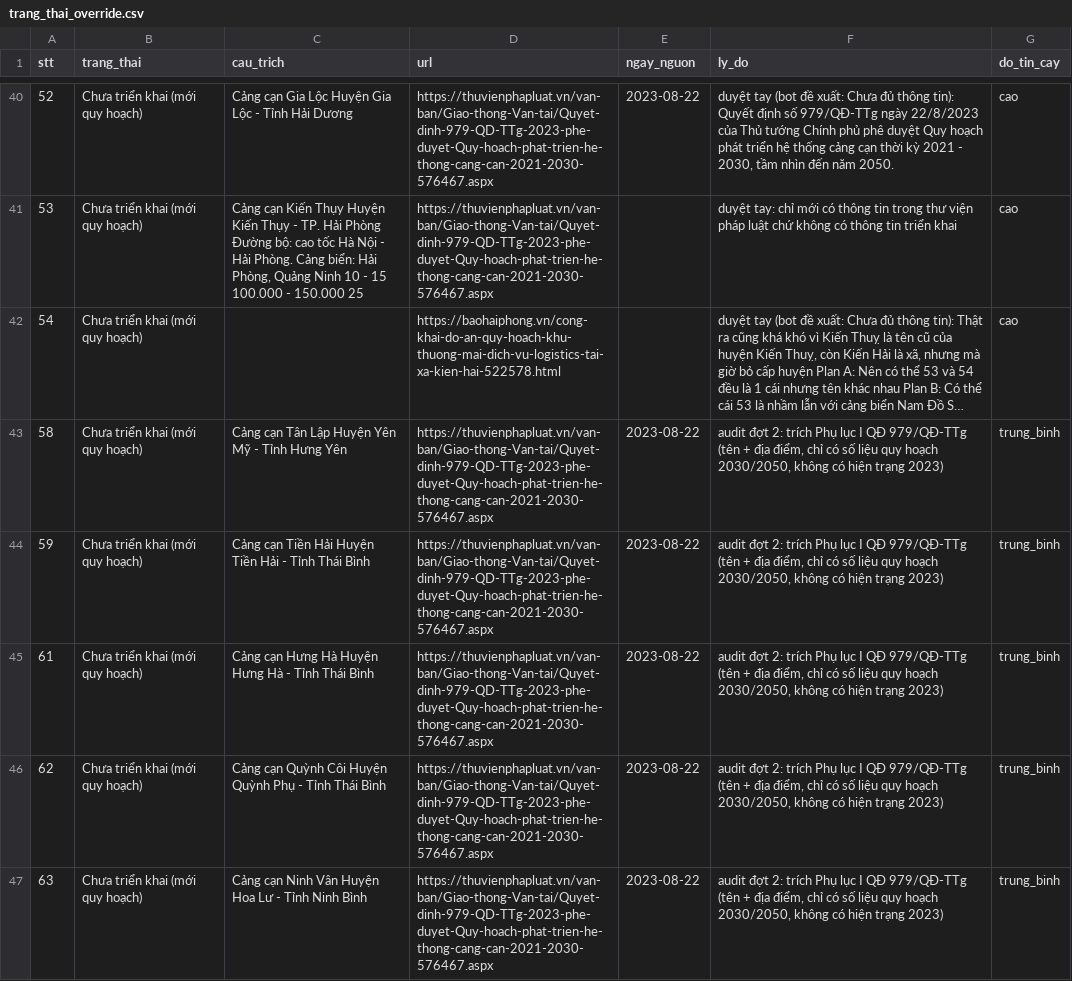
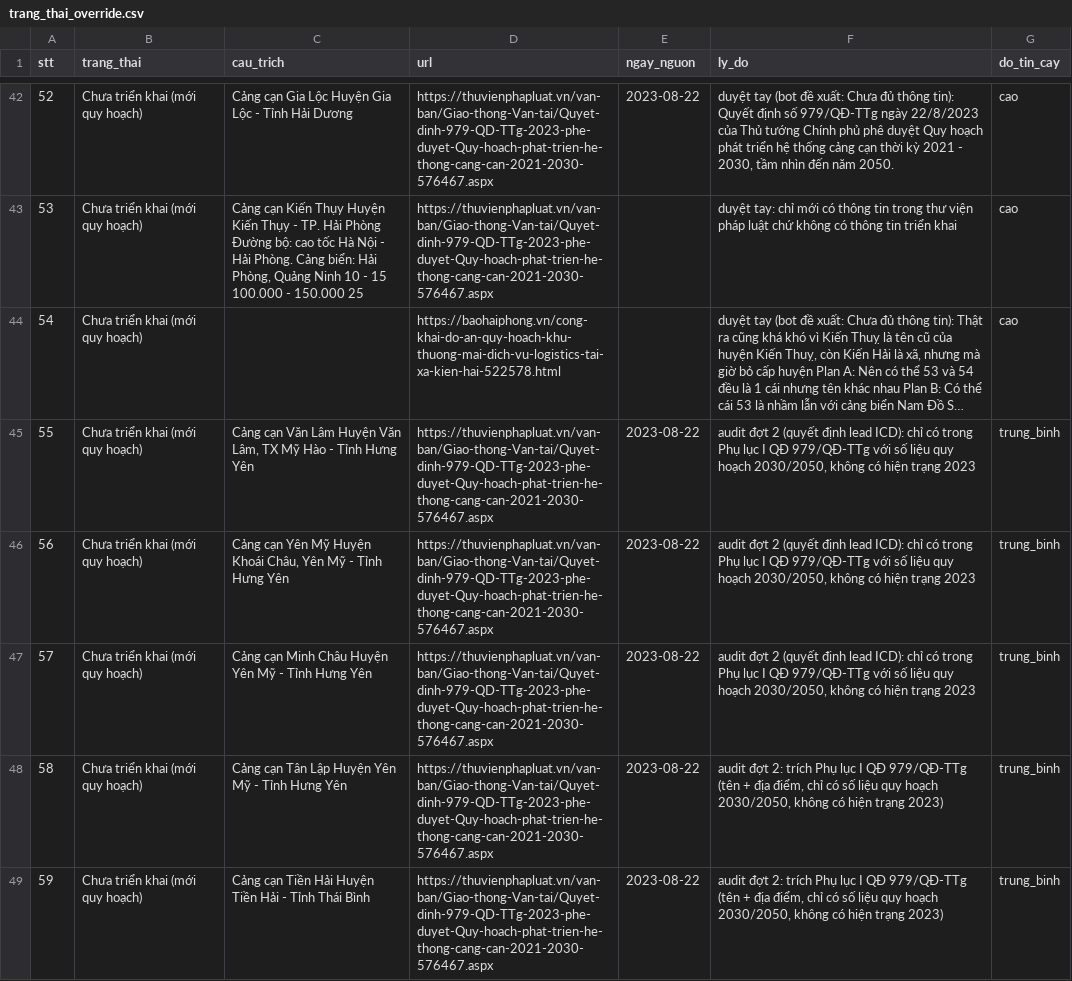
Before and after one commit to thanhhale288/ICD-mapping, a CSV file: data/trang_thai_override.csv, drawn as a sheet; only a part is shown, gaps mark what is left out; the shorter side is filled out with more unchanged rows; long unchanged cells end in …; the diff covers the shown part only; the diff names each change by its address in the sheet, - before the commit and + after, or states it on an @@ line.

Commit message:
Audit đợt 2b: 9 dòng tu_dong chỉ có trong QĐ 979 (32,41,55,56,57,60,68,69,78) -> Chưa triển khai, trích nguyên văn Phụ lục I (quyết định lead ICD)

```diff
--- a/data/trang_thai_override.csv
+++ b/data/trang_thai_override.csv
+row 45: 55 | Chưa triển khai (mới quy hoạch) | Cảng cạn Văn Lâm Huyện Văn Lâm, TX Mỹ Hào - Tỉnh Hưng Yên | https://thuvienphapluat.vn/van-ban/Giao-thong-Van-tai/Quyet-dinh-979-QD-TTg-2023-phe-duyet-Quy-hoach-phat-trien-he-thong-cang-can-2021-2030-576467.aspx | 2023-08-22 | audit đợt 2 (quyết định lead ICD): chỉ có trong Phụ lục I QĐ 979/QĐ-TTg với số liệu quy hoạch 2030/2050, không có hiện trạng 2023 | trung_binh
+row 46: 56 | Chưa triển khai (mới quy hoạch) | Cảng cạn Yên Mỹ Huyện Khoái Châu, Yên Mỹ - Tỉnh Hưng Yên | https://thuvienphapluat.vn/van-ban/Giao-thong-Van-tai/Quyet-dinh-979-QD-TTg-2023-phe-duyet-Quy-hoach-phat-trien-he-thong-cang-can-2021-2030-576467.aspx | 2023-08-22 | audit đợt 2 (quyết định lead ICD): chỉ có trong Phụ lục I QĐ 979/QĐ-TTg với số liệu quy hoạch 2030/2050, không có hiện trạng 2023 | trung_binh
+row 47: 57 | Chưa triển khai (mới quy hoạch) | Cảng cạn Minh Châu Huyện Yên Mỹ - Tỉnh Hưng Yên | https://thuvienphapluat.vn/van-ban/Giao-thong-Van-tai/Quyet-dinh-979-QD-TTg-2023-phe-duyet-Quy-hoach-phat-trien-he-thong-cang-can-2021-2030-576467.aspx | 2023-08-22 | audit đợt 2 (quyết định lead ICD): chỉ có trong Phụ lục I QĐ 979/QĐ-TTg với số liệu quy hoạch 2030/2050, không có hiện trạng 2023 | trung_binh
```
Also changed, not shown: 6 added rows elsewhere in this file, data/trang_thai_de_xuat.csv.
